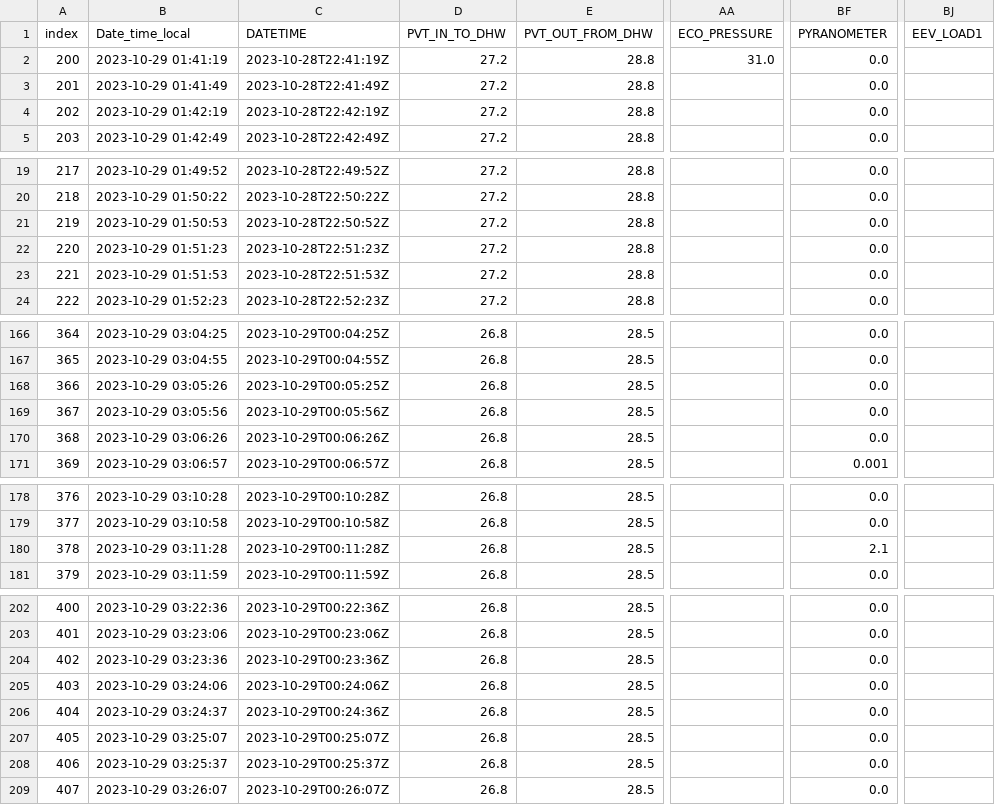
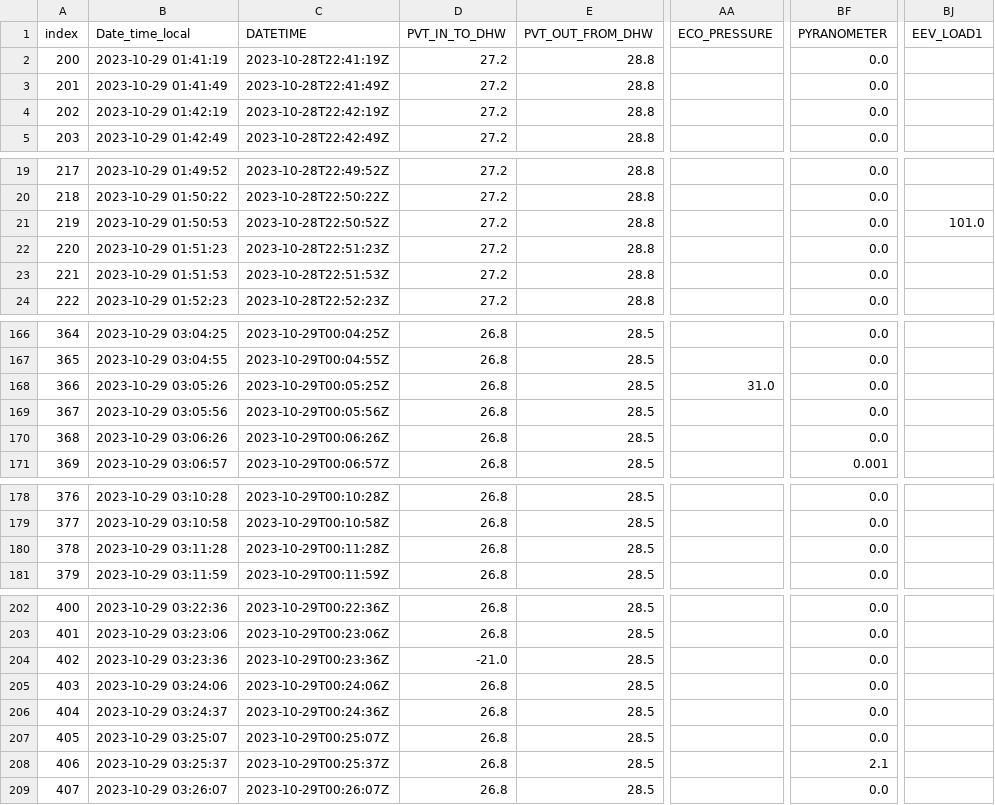
Before and after one commit to data-eng/navgreen, a CSV file: testcases/sample_data/sample_input.csv, drawn as a sheet; only a part is shown, gaps mark what is left out; the diff covers the shown part only; the diff names each change by its address in the sheet, - before the commit and + after, or states it on an @@ line.

```diff
--- a/testcases/sample_data/sample_input.csv
+++ b/testcases/sample_data/sample_input.csv
-AA2 (ECO_PRESSURE): 31.0
+AA2 (ECO_PRESSURE): (empty)
-BJ21 (EEV_LOAD1): (empty)
+BJ21 (EEV_LOAD1): 101.0
-AA168 (ECO_PRESSURE): (empty)
+AA168 (ECO_PRESSURE): 31.0
-BF180 (PYRANOMETER): 2.1
+BF180 (PYRANOMETER): 0.0
-D204 (PVT_IN_TO_DHW): 26.8
+D204 (PVT_IN_TO_DHW): -21.0
-BF208 (PYRANOMETER): 0.0
+BF208 (PYRANOMETER): 2.1
```
Also changed, not shown: 4 edited cells elsewhere in this file, testcases/sample_data/sample_output.csv, 4 other files.
